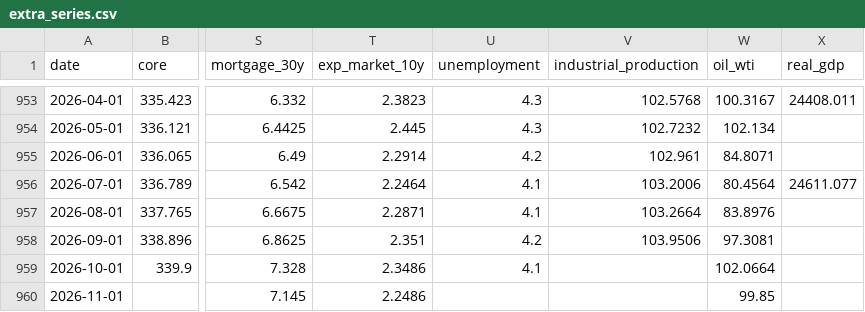
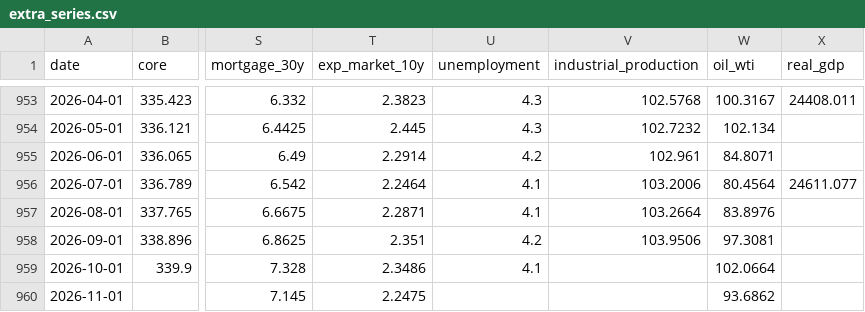
Before and after one commit to ppc1004/us_economic_forecast, a CSV file: data/extra_series.csv, drawn as a sheet; only a part is shown, gaps mark what is left out; the diff names each change by its address in the sheet, - before the commit and + after, or states it on an @@ line.

```diff
--- a/data/extra_series.csv
+++ b/data/extra_series.csv
-T960 (exp_market_10y): 2.2486
+T960 (exp_market_10y): 2.2475
-W960 (oil_wti): 99.85
+W960 (oil_wti): 93.6862
```
Also changed, not shown: data/forecast_archive.csv, 1 other file.
